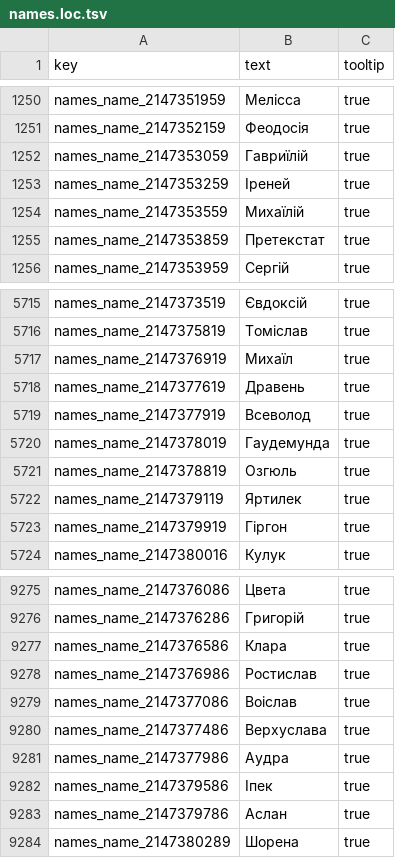
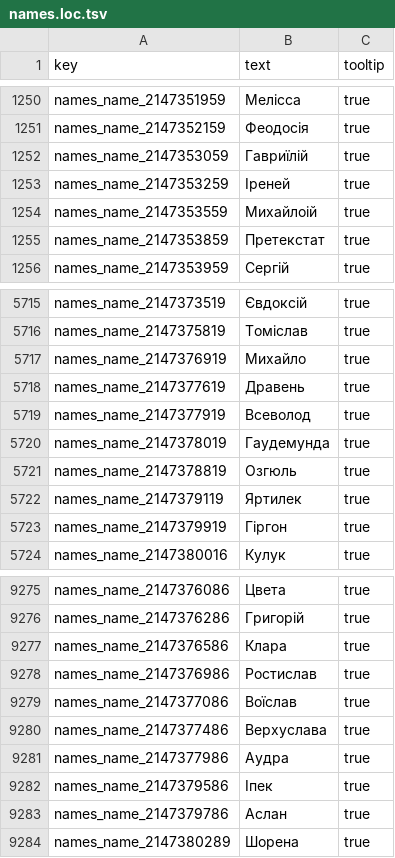
Before and after one commit to mshdevtech/mk1212ad_ukrainian_translation, a TSV file: translation/text/db/names.loc.tsv, drawn as a sheet; only a part is shown, gaps mark what is left out.

Commit message:
виправлені деякі назви

```diff
--- a/translation/text/db/names.loc.tsv
+++ b/translation/text/db/names.loc.tsv
@@ -1253,3 +1253,3 @@ names_name_2147353059	Гавриїлій	true
 names_name_2147353259	Іреней	true
-names_name_2147353559	Михаїлій	true
+names_name_2147353559	Михайлоій	true
 names_name_2147353859	Претекстат	true
@@ -5716,3 +5716,3 @@ names_name_2147373519	Євдоксій	true
 names_name_2147375819	Томіслав	true
-names_name_2147376919	Михаїл	true
+names_name_2147376919	Михайло	true
 names_name_2147377619	Дравень	true
@@ -9278,3 +9278,3 @@ names_name_2147376586	Клара	true
 names_name_2147376986	Ростислав	true
-names_name_2147377086	Воіслав	true
+names_name_2147377086	Воїслав	true
 names_name_2147377486	Верхуслава	true
```
